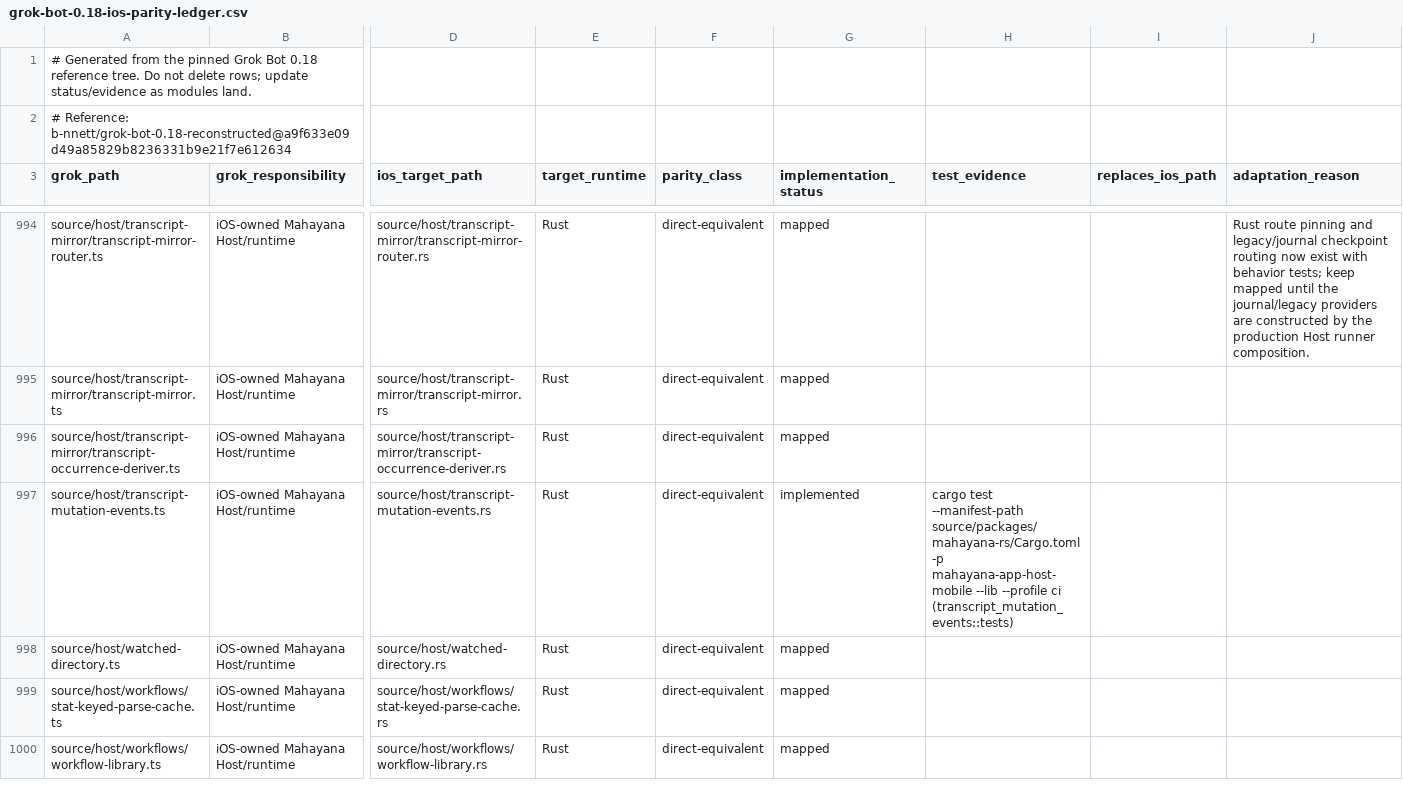
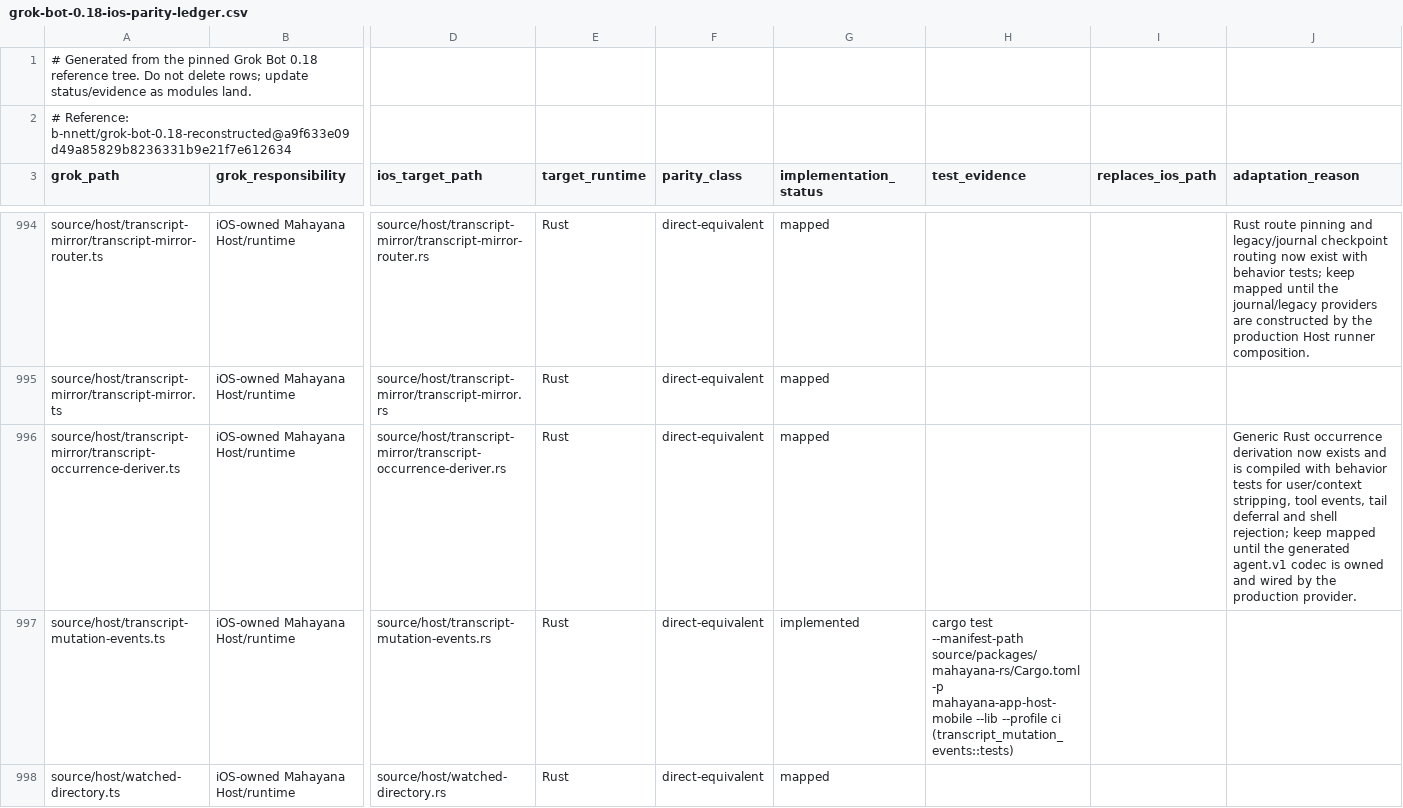
Before and after one commit to bhrumom/fabushi-ios, a CSV file: docs/parity/grok-bot-0.18-ios-parity-ledger.csv, drawn as a sheet; only a part is shown, gaps mark what is left out; the shorter side is filled out with more unchanged rows; the diff names each change by its address in the sheet, - before the commit and + after, or states it on an @@ line.

Commit message:
feat(ios-host): port transcript occurrence derivation

```diff
--- a/docs/parity/grok-bot-0.18-ios-parity-ledger.csv
+++ b/docs/parity/grok-bot-0.18-ios-parity-ledger.csv
-J996 (adaptation_reason): (empty)
+J996 (adaptation_reason): Generic Rust occurrence derivation now exists and is compiled with behavior tests for user/context stripping, tool events, tail deferral and shell rejection; keep mapped until the generated agent.v1 codec is owned and wired by the production provider.
```
Also changed, not shown: 3 other files.
